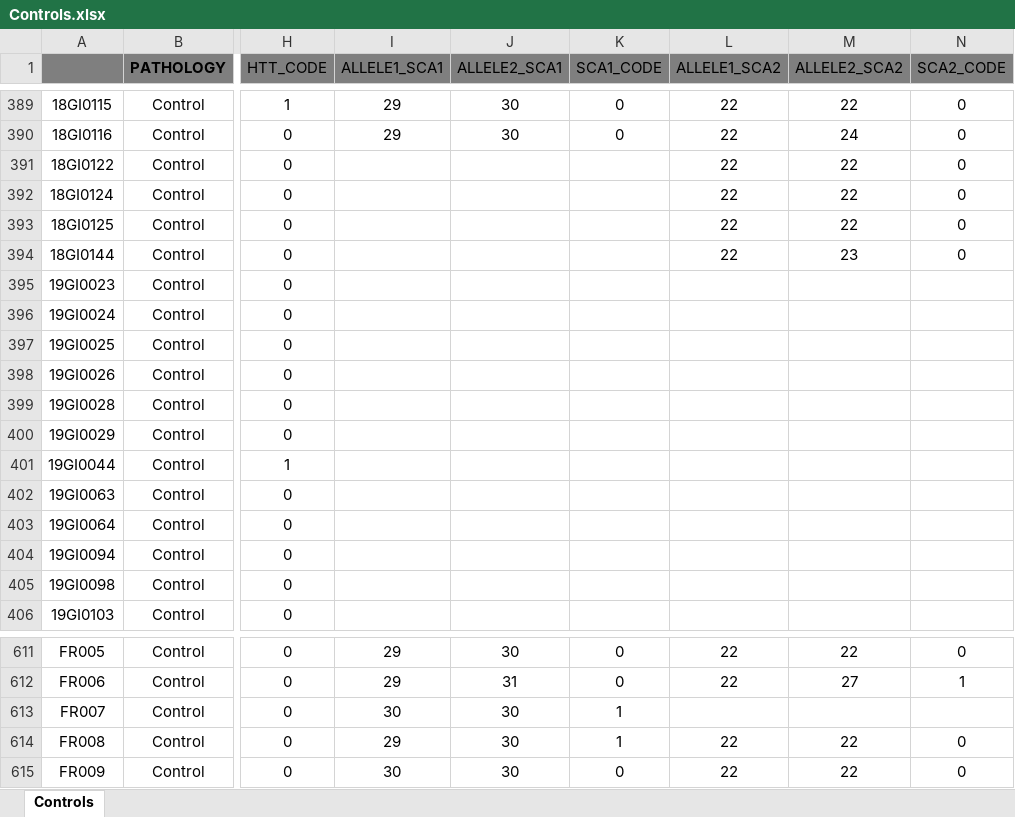
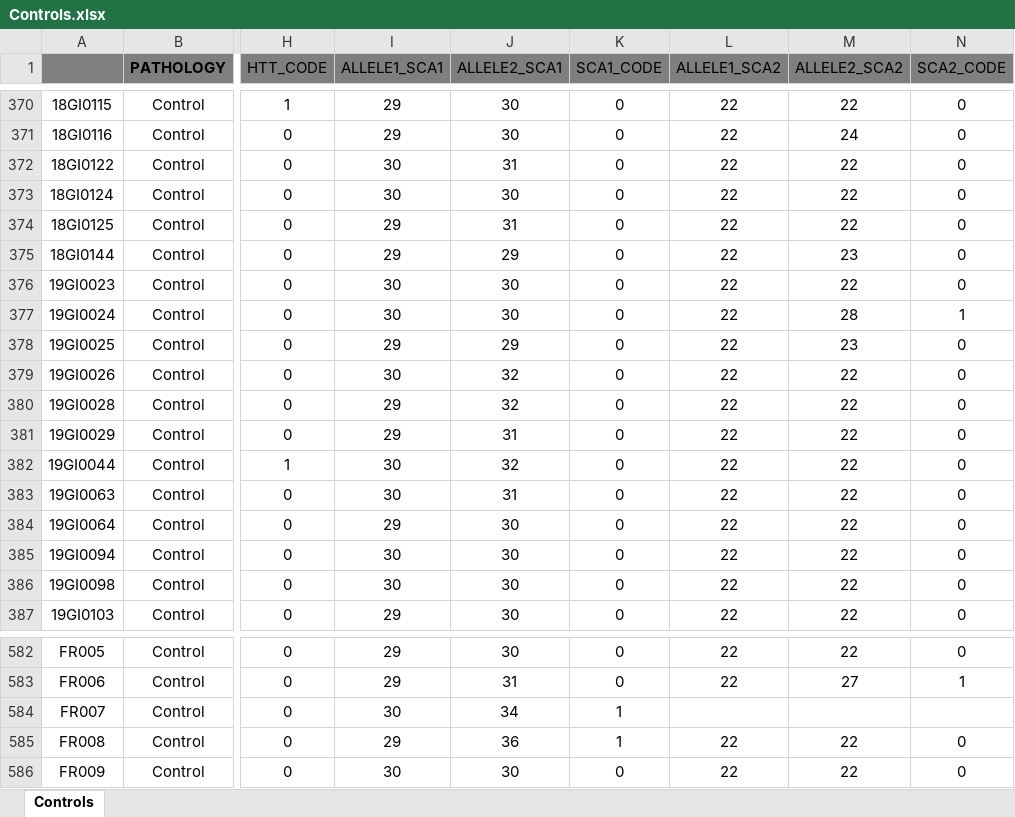
Before and after one commit to sergio30po/Mental-disorders-STRs, an Excel workbook: data/Controls.xlsx, sheet Controls, drawn as a sheet; only a part is shown, gaps mark what is left out; values as stored, in another font and other column widths than the file's, no borders; addresses are those after the commit; the diff covers the shown part only; the diff names each change by its address in the sheet, - before the commit and + after, or states it on an @@ line.

```diff
--- a/data/Controls.xlsx (sheet Controls)
+++ b/data/Controls.xlsx (sheet Controls)
-I372:I373 (ALLELE1_SCA1): (empty)
+I372:I373 (ALLELE1_SCA1): 30
-J372 (ALLELE2_SCA1): (empty)
+J372 (ALLELE2_SCA1): 31
-K372:K387 (SCA1_CODE): (empty)
+K372:K387 (SCA1_CODE): 0
-J373 (ALLELE2_SCA1): (empty)
+J373 (ALLELE2_SCA1): 30
-I374:I375 (ALLELE1_SCA1): (empty)
+I374:I375 (ALLELE1_SCA1): 29
-J374 (ALLELE2_SCA1): (empty)
+J374 (ALLELE2_SCA1): 31
-J375 (ALLELE2_SCA1): (empty)
+J375 (ALLELE2_SCA1): 29
-I376:I377 (ALLELE1_SCA1): (empty)
+I376:I377 (ALLELE1_SCA1): 30
-J376:J377 (ALLELE2_SCA1): (empty)
+J376:J377 (ALLELE2_SCA1): 30
-L376:L387 (ALLELE1_SCA2): (empty)
+L376:L387 (ALLELE1_SCA2): 22
-M376 (ALLELE2_SCA2): (empty)
+M376 (ALLELE2_SCA2): 22
-N376 (SCA2_CODE): (empty)
+N376 (SCA2_CODE): 0
-M377 (ALLELE2_SCA2): (empty)
+M377 (ALLELE2_SCA2): 28
-N377 (SCA2_CODE): (empty)
+N377 (SCA2_CODE): 1
-I378 (ALLELE1_SCA1): (empty)
+I378 (ALLELE1_SCA1): 29
-J378 (ALLELE2_SCA1): (empty)
+J378 (ALLELE2_SCA1): 29
-M378 (ALLELE2_SCA2): (empty)
+M378 (ALLELE2_SCA2): 23
-N378:N387 (SCA2_CODE): (empty)
+N378:N387 (SCA2_CODE): 0
-I379 (ALLELE1_SCA1): (empty)
+I379 (ALLELE1_SCA1): 30
-J379:J380 (ALLELE2_SCA1): (empty)
+J379:J380 (ALLELE2_SCA1): 32
-M379:M387 (ALLELE2_SCA2): (empty)
+M379:M387 (ALLELE2_SCA2): 22
-I380:I381 (ALLELE1_SCA1): (empty)
+I380:I381 (ALLELE1_SCA1): 29
-J381 (ALLELE2_SCA1): (empty)
+J381 (ALLELE2_SCA1): 31
-I382:I383 (ALLELE1_SCA1): (empty)
+I382:I383 (ALLELE1_SCA1): 30
-J382 (ALLELE2_SCA1): (empty)
+J382 (ALLELE2_SCA1): 32
-J383 (ALLELE2_SCA1): (empty)
+J383 (ALLELE2_SCA1): 31
-I384 (ALLELE1_SCA1): (empty)
+I384 (ALLELE1_SCA1): 29
-J384:J387 (ALLELE2_SCA1): (empty)
+J384:J387 (ALLELE2_SCA1): 30
-I385:I386 (ALLELE1_SCA1): (empty)
+I385:I386 (ALLELE1_SCA1): 30
-I387 (ALLELE1_SCA1): (empty)
+I387 (ALLELE1_SCA1): 29
-J584 (ALLELE2_SCA1): 30
+J584 (ALLELE2_SCA1): 34
-J585 (ALLELE2_SCA1): 30
+J585 (ALLELE2_SCA1): 36
```
Also changed, not shown: 29 removed rows, 1331 edited cells and cell formats elsewhere in this sheet, data/Mental_disorders.xlsx, results/BD.xlsx, 15 other files.
